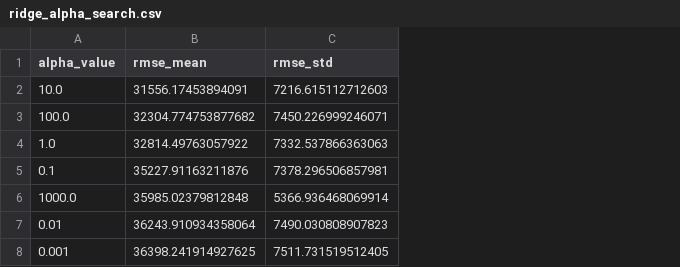
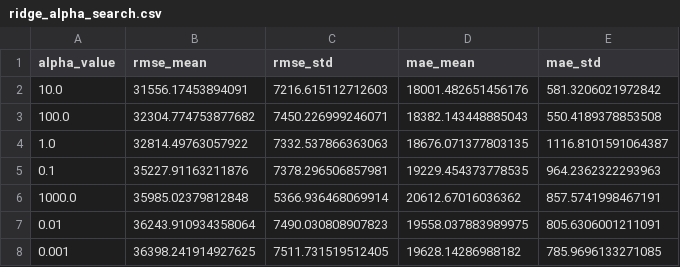
Before and after one commit to Uvlazhnitel/House-prices-regression, a CSV file: reports/ridge_alpha_search.csv, drawn as a sheet; the diff names each change by its address in the sheet, - before the commit and + after, or states it on an @@ line.

```diff
--- a/reports/ridge_alpha_search.csv
+++ b/reports/ridge_alpha_search.csv
+column D (mae_mean), rows 2-8: 18001.482651456176 | 18382.143448885043 | 18676.071377803135 | 19229.454373778535 | 20612.67016036362 | 19558.037883989975 | 19628.14286988182
+column E (mae_std), rows 2-8: 581.3206021972842 | 550.4189378853508 | 1116.8101591064387 | 964.2362322293963 | 857.5741998467191 | 805.6306001211091 | 785.9696133271085
```
Also changed, not shown: reports/lasso_alpha_search.csv, reports/metrics_baseline.csv, 2 other files.
